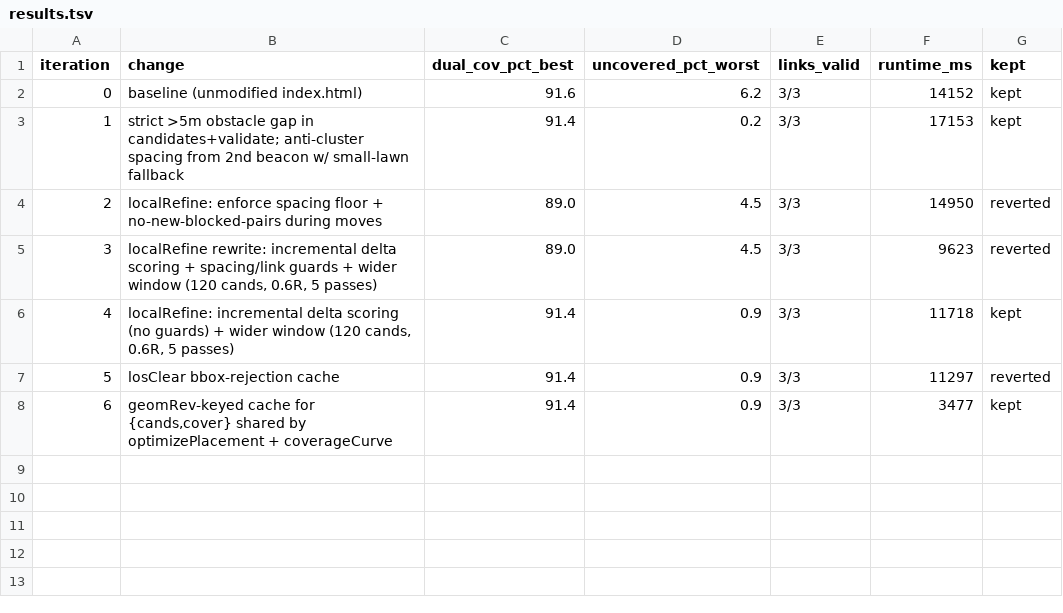
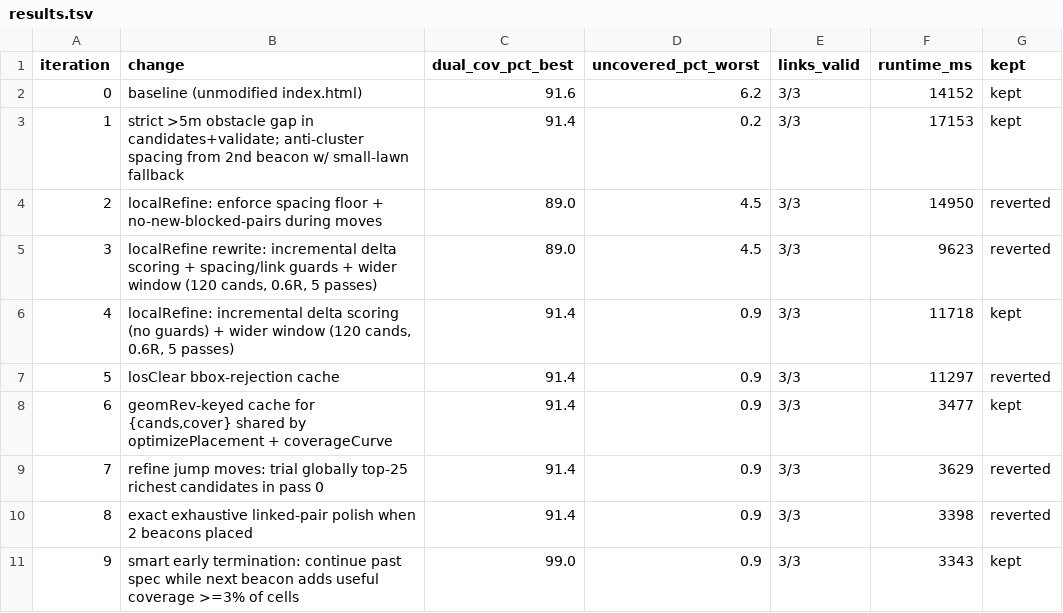
Before and after one commit to juanmackie/Ecovacs-G1-beacon-placement-optimiser, a TSV file: autoresearch/autoresearch-260821-1148/results.tsv, drawn as a sheet.

Commit message:
optimizer: quality-margin early termination (autoresearch iter 9, kept; worst-case dual 91.4->99.0)

```diff
--- a/autoresearch/autoresearch-260821-1148/results.tsv
+++ b/autoresearch/autoresearch-260821-1148/results.tsv
@@ -8 +8,4 @@ iteration	change	dual_cov_pct_best	uncovered_pct_worst	links_valid	runtime_ms	ke
 6	geomRev-keyed cache for {cands,cover} shared by optimizePlacement + coverageCurve	91.4	0.9	3/3	3477	kept
+7	refine jump moves: trial globally top-25 richest candidates in pass 0	91.4	0.9	3/3	3629	reverted
+8	exact exhaustive linked-pair polish when 2 beacons placed	91.4	0.9	3/3	3398	reverted
+9	smart early termination: continue past spec while next beacon adds useful coverage >=3% of cells	99.0	0.9	3/3	3343	kept
```
Also changed, not shown: 1 other file.
